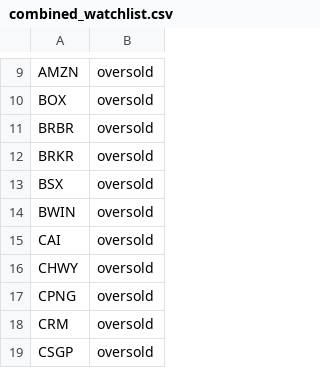
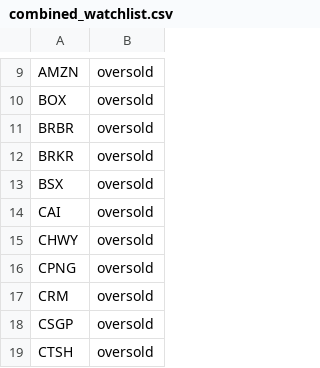
Before and after one commit to mpincus/SwingScannerWatchlist-GPT, a CSV file: combined_watchlist.csv, drawn as a sheet; only a part is shown, gaps mark what is left out; the shorter side is filled out with more unchanged rows; the diff names each change by its address in the sheet, - before the commit and + after, or states it on an @@ line.

```diff
--- a/combined_watchlist.csv
+++ b/combined_watchlist.csv
-row 14: BWIN | oversold
```
Also changed, not shown: oversold.csv.
